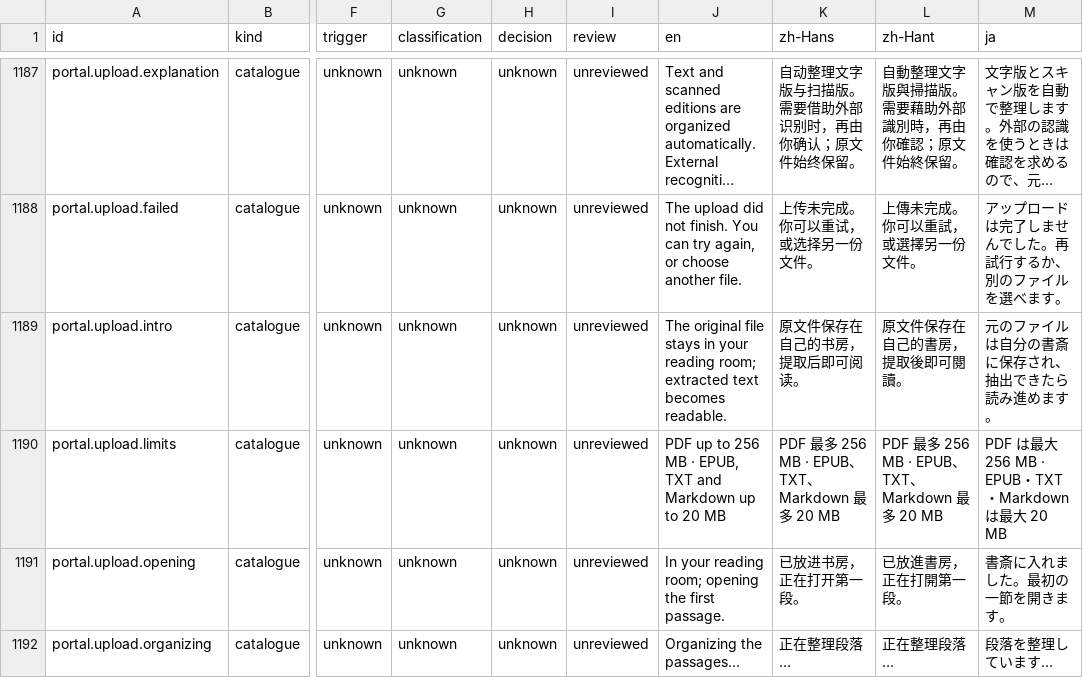
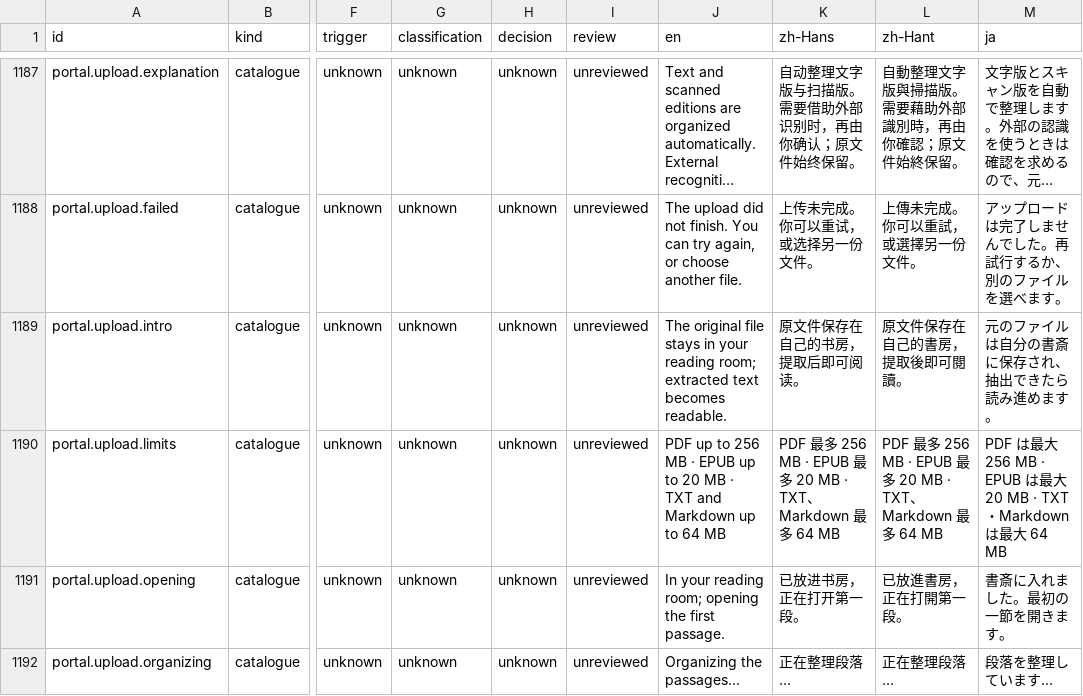
Before and after one commit to getyak/leafhour, a CSV file: docs/copy/copy-inventory.csv, drawn as a sheet; only a part is shown, gaps mark what is left out; long unchanged cells end in …; the diff names each change by its address in the sheet, - before the commit and + after, or states it on an @@ line.

Commit message:
docs: sync native upload acceptance and final reviewed inventory

```diff
--- a/docs/copy/copy-inventory.csv
+++ b/docs/copy/copy-inventory.csv
-J1190 (en): …MB · EPUB, TXT and Markdown up to 20 MB
+J1190 (en): …MB · EPUB up to 20 MB · TXT and Markdown up to 64 MB
-K1190 (zh-Hans): …256 MB · EPUB、TXT、Markdown 最多 20 MB
+K1190 (zh-Hans): …256 MB · EPUB 最多 20 MB · TXT、Markdown 最多 64 MB
-L1190 (zh-Hant): …256 MB · EPUB、TXT、Markdown 最多 20 MB
+L1190 (zh-Hant): …256 MB · EPUB 最多 20 MB · TXT、Markdown 最多 64 MB
-M1190 (ja): …256 MB · EPUB・TXT・Markdown は最大 20 MB
+M1190 (ja): …256 MB · EPUB は最大 20 MB · TXT・Markdown は最大 64 MB
```
Also changed, not shown: docs/copy/copy-candidates.csv, 4 other files.
